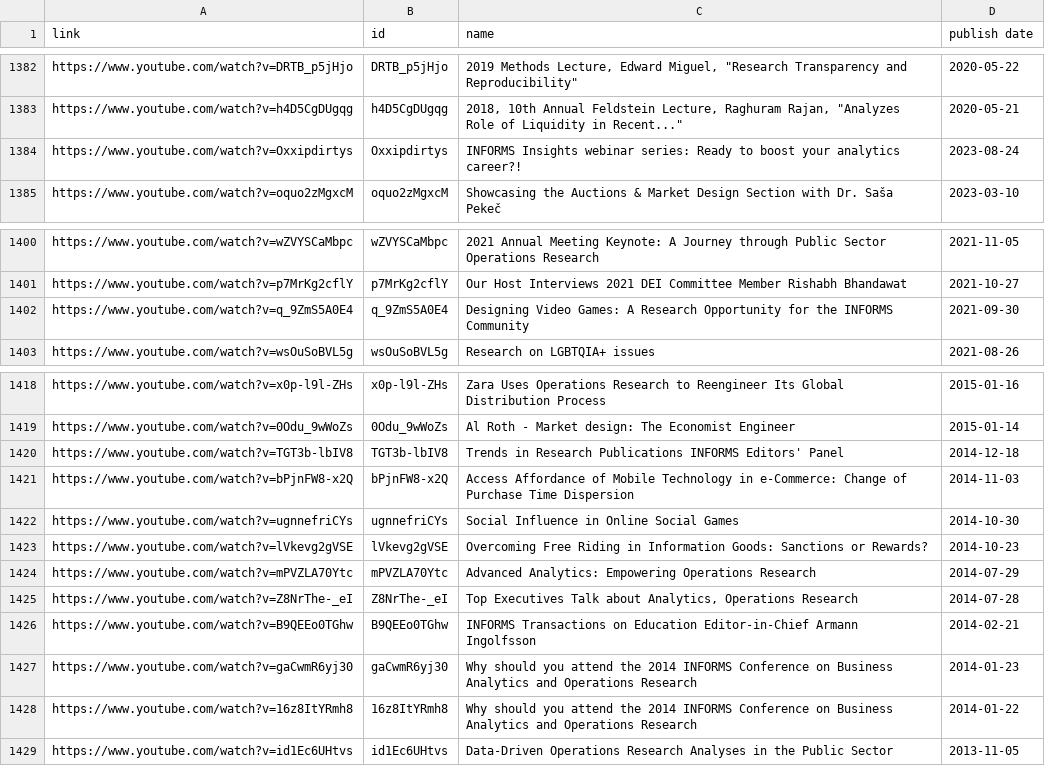
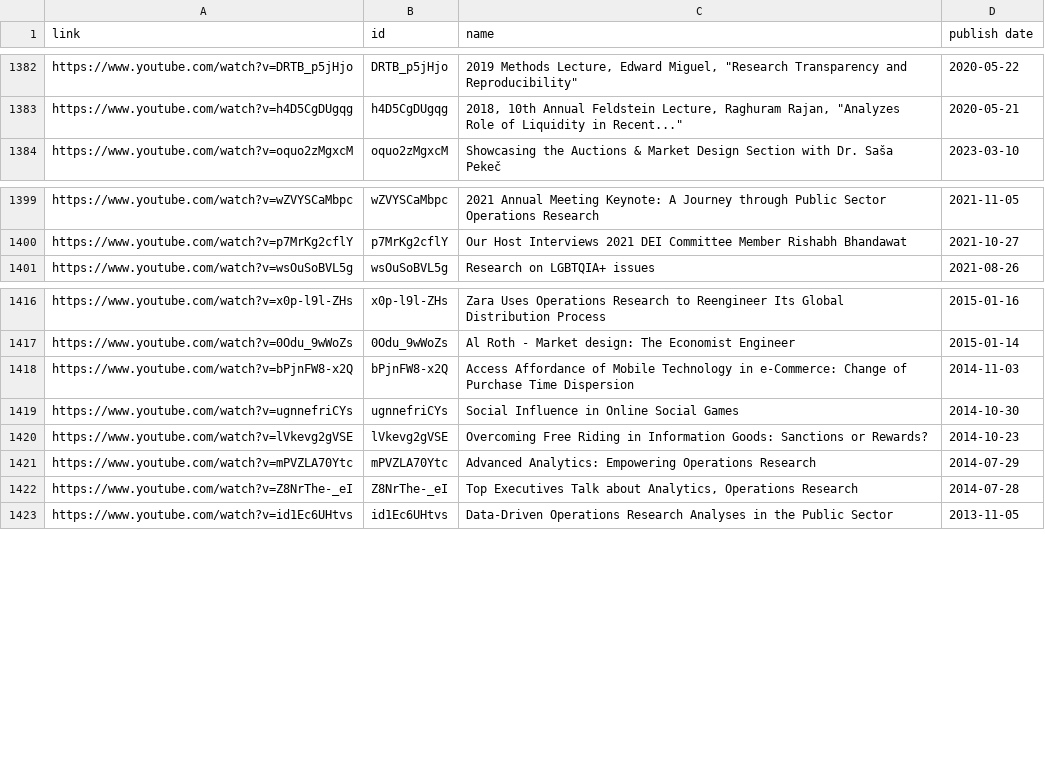
Before and after one commit to mev-fyi/data, a CSV file: data/links/youtube_videos.csv, drawn as a sheet; only a part is shown, gaps mark what is left out.

Commit message:
data upload: remove irrelevant youtube channel

```diff
--- a/data/links/youtube_videos.csv
+++ b/data/links/youtube_videos.csv
@@ -1383,3 +1383,2 @@ https://www.youtube.com/watch?v=DRTB_p5jHjo,DRTB_p5jHjo,"2019 Methods Lecture, E
 https://www.youtube.com/watch?v=h4D5CgDUgqg,h4D5CgDUgqg,"2018, 10th Annual Feldstein Lecture, Raghuram Rajan, ""Analyzes Role of Liquidity in Recent...""",2020-05-21
-https://www.youtube.com/watch?v=Oxxipdirtys,Oxxipdirtys,INFORMS Insights webinar series: Ready to boost your analytics career?!,2023-08-24
 https://www.youtube.com/watch?v=oquo2zMgxcM,oquo2zMgxcM,Showcasing the Auctions & Market Design Section with Dr. Saša Pekeč,2023-03-10
@@ -1401,3 +1400,2 @@ https://www.youtube.com/watch?v=wZVYSCaMbpc,wZVYSCaMbpc,2021 Annual Meeting Keyn
 https://www.youtube.com/watch?v=p7MrKg2cflY,p7MrKg2cflY,Our Host Interviews 2021 DEI Committee Member Rishabh Bhandawat,2021-10-27
-https://www.youtube.com/watch?v=q_9ZmS5A0E4,q_9ZmS5A0E4,Designing Video Games: A Research Opportunity for the INFORMS Community,2021-09-30
 https://www.youtube.com/watch?v=wsOuSoBVL5g,wsOuSoBVL5g,Research on LGBTQIA+ issues,2021-08-26
@@ -1419,3 +1417,2 @@ https://www.youtube.com/watch?v=x0p-l9l-ZHs,x0p-l9l-ZHs,Zara Uses Operations Res
 https://www.youtube.com/watch?v=0Odu_9wWoZs,0Odu_9wWoZs,Al Roth - Market design: The Economist Engineer,2015-01-14
-https://www.youtube.com/watch?v=TGT3b-lbIV8,TGT3b-lbIV8,Trends in Research Publications INFORMS Editors' Panel,2014-12-18
 https://www.youtube.com/watch?v=bPjnFW8-x2Q,bPjnFW8-x2Q,Access Affordance of Mobile Technology in e-Commerce: Change of Purchase Time Dispersion,2014-11-03
@@ -1425,5 +1422,2 @@ https://www.youtube.com/watch?v=mPVZLA70Ytc,mPVZLA70Ytc,Advanced Analytics: Empo
 https://www.youtube.com/watch?v=Z8NrThe-_eI,Z8NrThe-_eI,"Top Executives Talk about Analytics, Operations Research",2014-07-28
-https://www.youtube.com/watch?v=B9QEEo0TGhw,B9QEEo0TGhw,INFORMS Transactions on Education Editor-in-Chief Armann Ingolfsson,2014-02-21
-https://www.youtube.com/watch?v=gaCwmR6yj30,gaCwmR6yj30,Why should you attend the 2014 INFORMS Conference on Business Analytics and Operations Research,2014-01-23
-https://www.youtube.com/watch?v=16z8ItYRmh8,16z8ItYRmh8,Why should you attend the 2014 INFORMS Conference on Business Analytics and Operations Research,2014-01-22
 https://www.youtube.com/watch?v=id1Ec6UHtvs,id1Ec6UHtvs,Data-Driven Operations Research Analyses in the Public Sector,2013-11-05
```
Also changed, not shown: 1 other file.
